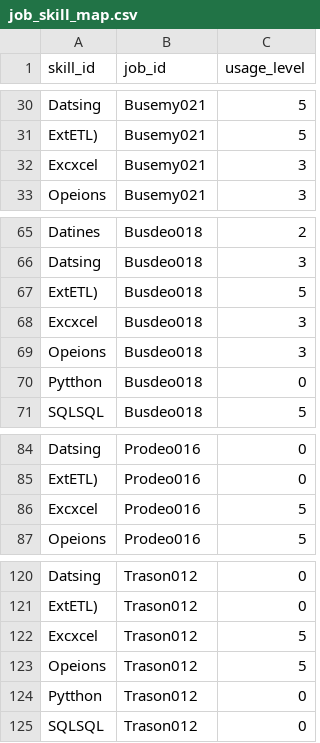
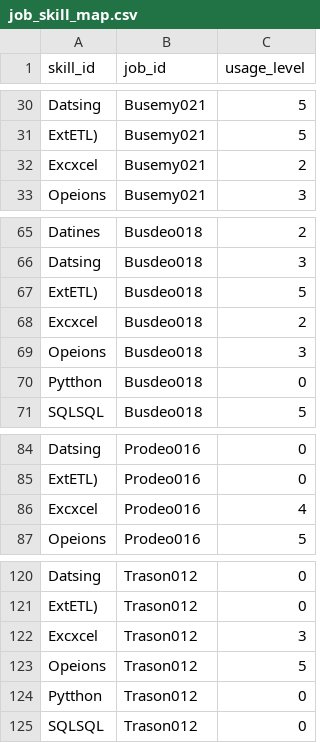
Before and after one commit to katiijay/dbt-tutorial, a CSV file: seeds/job_skill_map.csv, drawn as a sheet; only a part is shown, gaps mark what is left out.

Commit message:
update skills list

```diff
--- a/seeds/job_skill_map.csv
+++ b/seeds/job_skill_map.csv
@@ -31,3 +31,3 @@ Datsing,Busemy021,5
 ExtETL),Busemy021,5
-Excxcel,Busemy021,3
+Excxcel,Busemy021,2
 Opeions,Busemy021,3
@@ -67,3 +67,3 @@ Datsing,Busdeo018,3
 ExtETL),Busdeo018,5
-Excxcel,Busdeo018,3
+Excxcel,Busdeo018,2
 Opeions,Busdeo018,3
@@ -85,3 +85,3 @@ Datsing,Prodeo016,0
 ExtETL),Prodeo016,0
-Excxcel,Prodeo016,5
+Excxcel,Prodeo016,4
 Opeions,Prodeo016,5
@@ -121,3 +121,3 @@ Datsing,Trason012,0
 ExtETL),Trason012,0
-Excxcel,Trason012,5
+Excxcel,Trason012,3
 Opeions,Trason012,5
```
Also changed, not shown: seeds/skills.csv.
